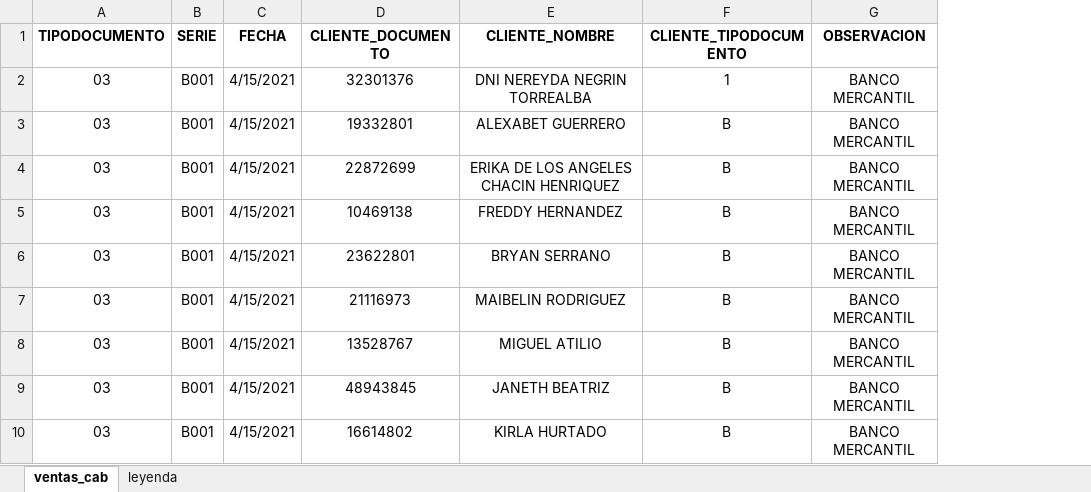
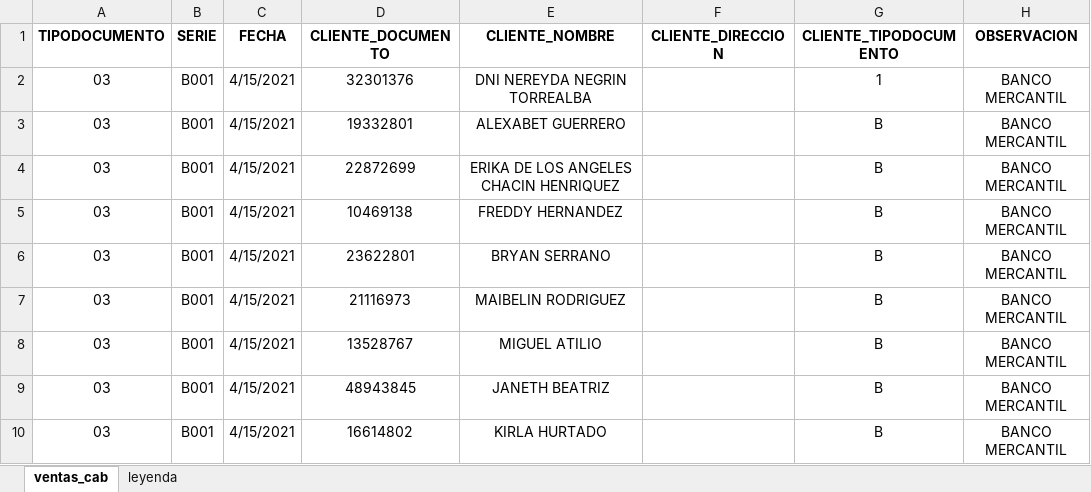
Before and after one commit to GabrielCrespoBrito/SainfoFe, an Excel workbook: public/static/excell/sainfo-plantilla-ventas.xlsx, sheet ventas_cab, drawn as a sheet; only a part is shown; values as stored, in another font and other column widths than the file's, no borders; the diff names each change by its address in the sheet, - before the commit and + after, or states it on an @@ line.

Commit message:
direccion

```diff
--- a/public/static/excell/sainfo-plantilla-ventas.xlsx (sheet ventas_cab)
+++ b/public/static/excell/sainfo-plantilla-ventas.xlsx (sheet ventas_cab)
+column F (CLIENTE_DIRECCION), empty
```
